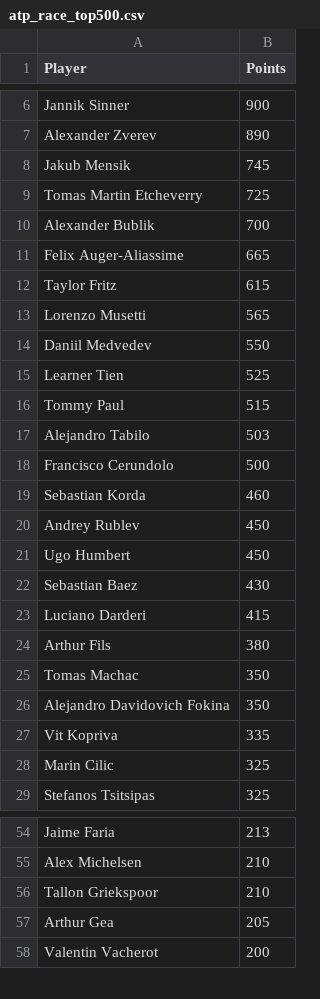
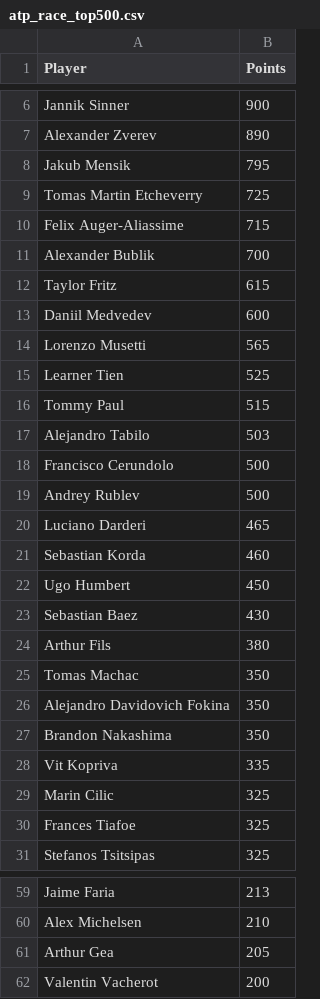
Before and after one commit to peterblum20/ATP-Race-Data, a CSV file: atp_race_top500.csv, drawn as a sheet; only a part is shown, gaps mark what is left out; the diff covers the shown part only.

```diff
--- a/atp_race_top500.csv
+++ b/atp_race_top500.csv
@@ -7,9 +7,9 @@ Jannik Sinner,900
 Alexander Zverev,890
-Jakub Mensik,745
+Jakub Mensik,795
 Tomas Martin Etcheverry,725
+Felix Auger-Aliassime,715
 Alexander Bublik,700
-Felix Auger-Aliassime,665
 Taylor Fritz,615
+Daniil Medvedev,600
 Lorenzo Musetti,565
-Daniil Medvedev,550
 Learner Tien,525
@@ -18,7 +18,7 @@ Alejandro Tabilo,503
 Francisco Cerundolo,500
+Andrey Rublev,500
+Luciano Darderi,465
 Sebastian Korda,460
-Andrey Rublev,450
 Ugo Humbert,450
 Sebastian Baez,430
-Luciano Darderi,415
 Arthur Fils,380
@@ -26,4 +26,6 @@ Tomas Machac,350
 Alejandro Davidovich Fokina,350
+Brandon Nakashima,350
 Vit Kopriva,335
 Marin Cilic,325
+Frances Tiafoe,325
 Stefanos Tsitsipas,325
@@ -55,3 +60,2 @@ Jaime Faria,213
 Alex Michelsen,210
-Tallon Griekspoor,210
 Arthur Gea,205
```
Also changed, not shown: 31 added rows, 32 removed rows and 2 edited cells elsewhere in this file, wta_race_top500.csv.
